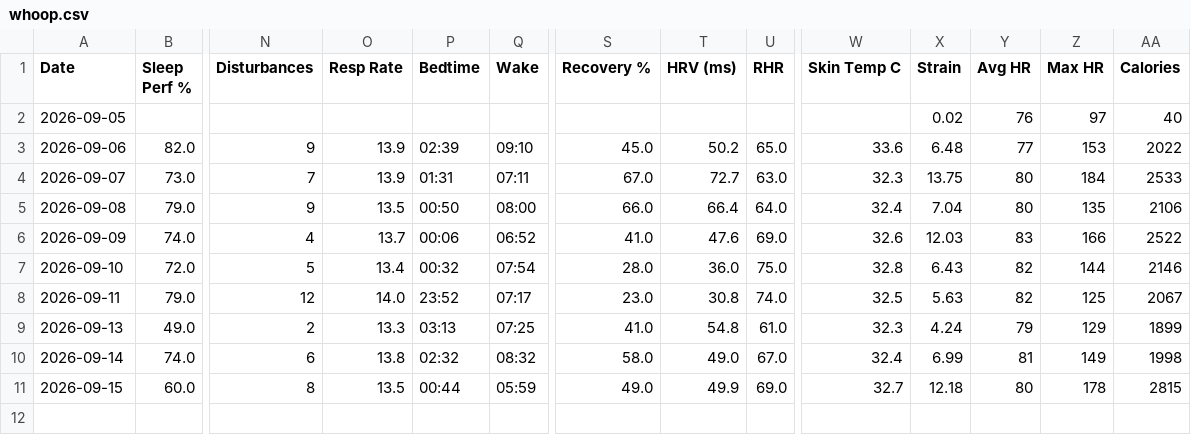
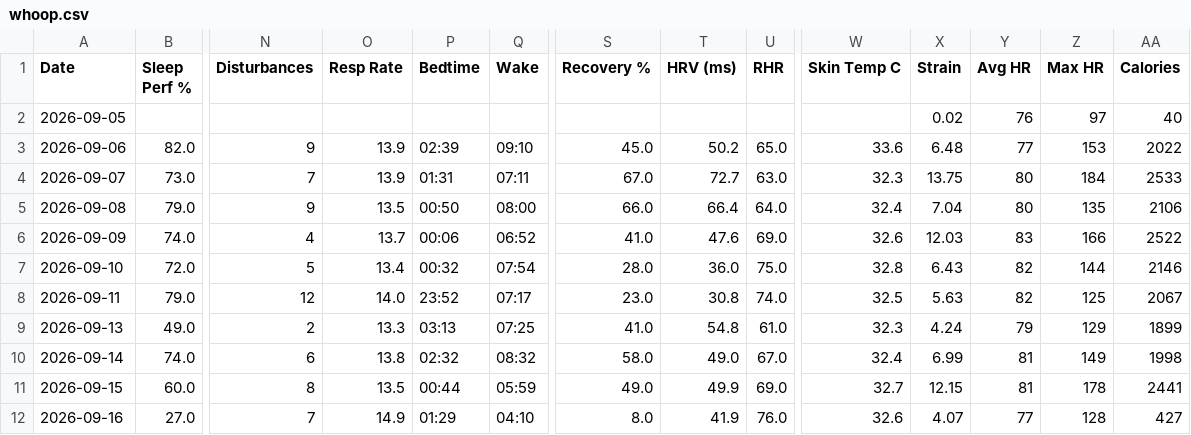
Before and after one commit to nithinn11/whoopstatus, a CSV file: data/whoop.csv, drawn as a sheet; only a part is shown, gaps mark what is left out; rows hold the shown columns only; the diff names each change by its address in the sheet, - before the commit and + after, or states it on an @@ line.

```diff
--- a/data/whoop.csv
+++ b/data/whoop.csv
-X11 (Strain): 12.18
+X11 (Strain): 12.15
-Y11 (Avg HR): 80
+Y11 (Avg HR): 81
-AA11 (Calories): 2815
+AA11 (Calories): 2441
+row 12: 2026-09-16 | 27.0 | 7 | 14.9 | 01:29 | 04:10 | 8.0 | 41.9 | 76.0 | 32.6 | 4.07 | 77 | 128 | 427
```
Also changed, not shown: 1 other file.
